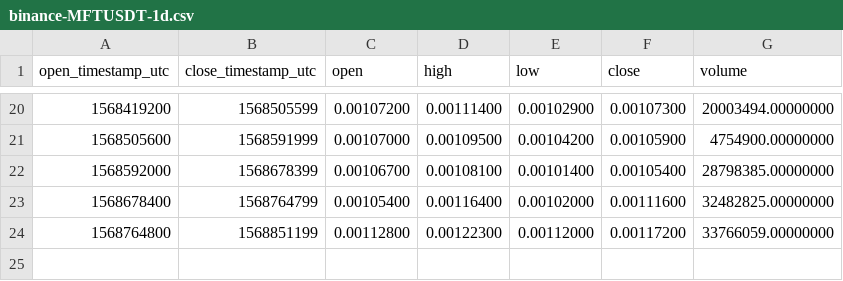
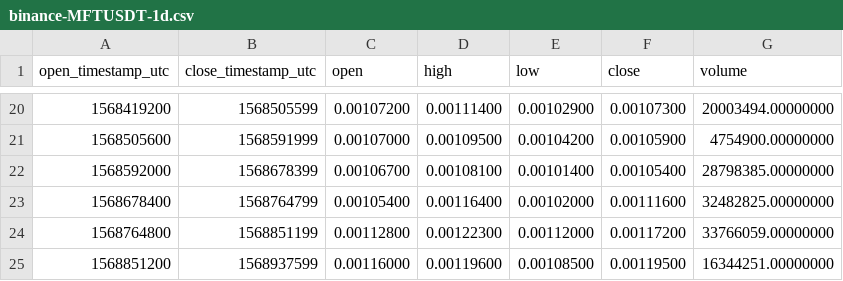
Before and after one commit to cryptobigbro/binance-MFTUSDT, a CSV file: binance-MFTUSDT-1d.csv, drawn as a sheet; only a part is shown, gaps mark what is left out.

```diff
--- a/binance-MFTUSDT-1d.csv
+++ b/binance-MFTUSDT-1d.csv
@@ -24 +24,2 @@ open_timestamp_utc,close_timestamp_utc,open,high,low,close,volume
 1568764800,1568851199,0.00112800,0.00122300,0.00112000,0.00117200,33766059.00000000
+1568851200,1568937599,0.00116000,0.00119600,0.00108500,0.00119500,16344251.00000000
```
Also changed, not shown: binance-MFTUSDT-1h.csv, 1 other file.
